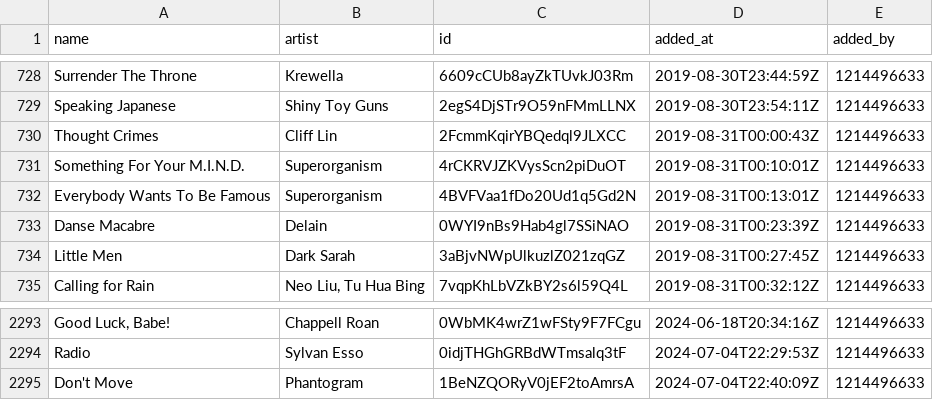
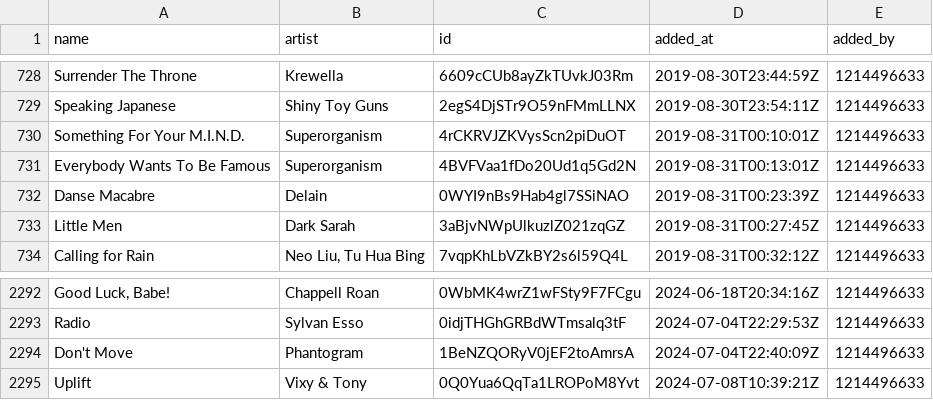
Before and after one commit to Ari-Zerner/spotify-archive, a CSV file: playlists/Everyday Shuffle.csv, drawn as a sheet; only a part is shown, gaps mark what is left out.

Commit message:
Update 2024-07-09_00-01-00
Summary of Changes:
  Changed playlists:
    - Songs I Like Singing
    - Girl Rock
    - Everyday Shuffle
    - Women of Rock_Metal
    - Summer Lounge 🍦 2024 Chill Vibes

Changed playlist: Songs I Like Singing
  Added tracks:
    - Uplift by Vixy & Tony
Changed playlist: Girl Rock
  Added tracks:
    - atomic by Aziya
Changed playlist: Everyday Shuffle
  Added tracks:
    - Uplift by Vixy & Tony
  Removed tracks:
    - Thought Crimes by Cliff Lin
Changed playlist: Women of Rock_Metal
  Added tracks:
    - Legendary by Reality Suite
    - Insane by Reality Suite
    - I Will Never Write You A Lovesong - Rock Version by Miss Torsion
Changed playlist: Summer Lounge 🍦 2024 Chill Vibes
  Added tracks:
    - Young Forever by MNTN RVR
    - Every Day by Eneko Artola, Solar State, Jay Mason
    - Too Close To The Sun by Portugal Sunset
    - Show Me Love by Robin Schulz, Richard Judge
    - Lost Again by Eneko Artola, KAJ, Megggi
  Removed tracks:
    - Wishing by Sean Blanc
    - One Time by Emblè, Sander W., Freddie George, Surfin' Sam
    - Show Me Love by Robin Schulz, Richard Judge
    - La Bachata by Alberto Ciccarini, Poul, Saranas
    - Too Close To The Sun by Portugal Sunset

```diff
--- a/playlists/Everyday Shuffle.csv
+++ b/playlists/Everyday Shuffle.csv
@@ -729,3 +729,2 @@ Surrender The Throne,Krewella,6609cCUb8ayZkTUvkJ03Rm,2019-08-30T23:44:59Z,121449
 Speaking Japanese,Shiny Toy Guns,2egS4DjSTr9O59nFMmLLNX,2019-08-30T23:54:11Z,1214496633
-Thought Crimes,Cliff Lin,2FcmmKqirYBQedql9JLXCC,2019-08-31T00:00:43Z,1214496633
 Something For Your M.I.N.D.,Superorganism,4rCKRVJZKVysScn2piDuOT,2019-08-31T00:10:01Z,1214496633
@@ -2295 +2294,2 @@ Radio,Sylvan Esso,0idjTHGhGRBdWTmsalq3tF,2024-07-04T22:29:53Z,1214496633
 Don't Move,Phantogram,1BeNZQORyV0jEF2toAmrsA,2024-07-04T22:40:09Z,1214496633
+Uplift,Vixy & Tony,0Q0Yua6QqTa1LROPoM8Yvt,2024-07-08T10:39:21Z,1214496633
```
Also changed, not shown: playlists/Girl Rock.csv, playlists/Songs I Like Singing.csv, 3 other files.
